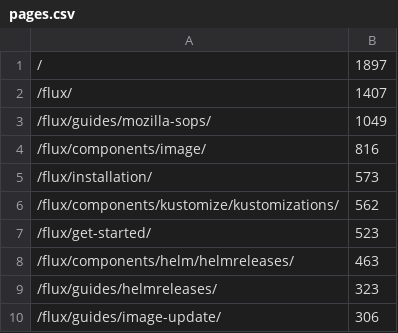
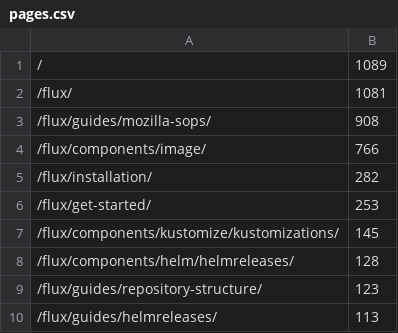
Before and after one commit to fluxcd/stats, a CSV file: pages.csv, drawn as a sheet.

```diff
--- a/pages.csv
+++ b/pages.csv
@@ -1,10 +1,10 @@
-/,1897
-/flux/,1407
-/flux/guides/mozilla-sops/,1049
-/flux/components/image/,816
-/flux/installation/,573
-/flux/components/kustomize/kustomizations/,562
-/flux/get-started/,523
-/flux/components/helm/helmreleases/,463
-/flux/guides/helmreleases/,323
-/flux/guides/image-update/,306
+/,1089
+/flux/,1081
+/flux/guides/mozilla-sops/,908
+/flux/components/image/,766
+/flux/installation/,282
+/flux/get-started/,253
+/flux/components/kustomize/kustomizations/,145
+/flux/components/helm/helmreleases/,128
+/flux/guides/repository-structure/,123
+/flux/guides/helmreleases/,113
```
Also changed, not shown: 5 other files.
